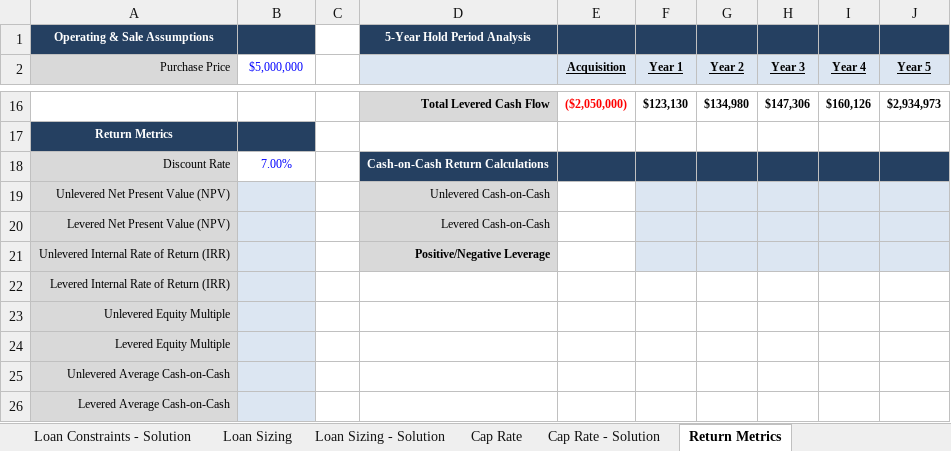
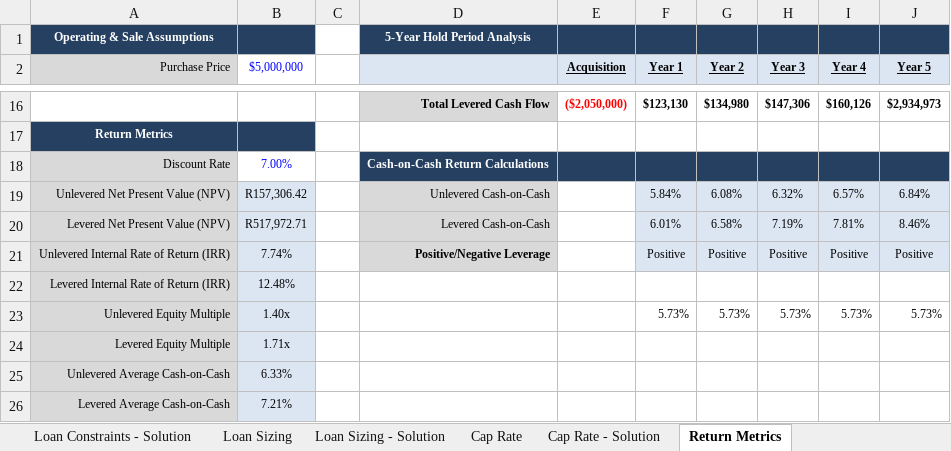
Before and after one commit to michaelhayes1337/skillpoints, an Excel workbook: property-investment/cre-financial-modelling/Master+Excel+Resources.xlsx, sheet Return Metrics, drawn as a sheet; only a part is shown, gaps mark what is left out; values as stored, in another font and other column widths than the file's, no borders; conditional formats not drawn; the diff names each change by its address in the sheet, - before the commit and + after, or states it on an @@ line.

```diff
--- a/property-investment/cre-financial-modelling/Master+Excel+Resources.xlsx (sheet Return Metrics)
+++ b/property-investment/cre-financial-modelling/Master+Excel+Resources.xlsx (sheet Return Metrics)
-B19 ($5,000,000): (empty)
+B19 ($5,000,000): R157,306.42
-F19 (Year 1): (empty)
+F19 (Year 1): 5.84%
-G19 (Year 2): (empty)
+G19 (Year 2): 6.08%
-H19 (Year 3): (empty)
+H19 (Year 3): 6.32%
-I19 (Year 4): (empty)
+I19 (Year 4): 6.57%
-J19 (Year 5): (empty)
+J19 (Year 5): 6.84%
-B20 ($5,000,000): (empty)
+B20 ($5,000,000): R517,972.71
-F20 (Year 1): (empty)
+F20 (Year 1): 6.01%
-G20 (Year 2): (empty)
+G20 (Year 2): 6.58%
-H20 (Year 3): (empty)
+H20 (Year 3): 7.19%
-I20 (Year 4): (empty)
+I20 (Year 4): 7.81%
-J20 (Year 5): (empty)
+J20 (Year 5): 8.46%
-B21 ($5,000,000): (empty)
+B21 ($5,000,000): 7.74%
-F21 (Year 1): (empty)
+F21 (Year 1): Positive
-G21 (Year 2): (empty)
+G21 (Year 2): Positive
-H21 (Year 3): (empty)
+H21 (Year 3): Positive
-I21 (Year 4): (empty)
+I21 (Year 4): Positive
-J21 (Year 5): (empty)
+J21 (Year 5): Positive
-B22 ($5,000,000): (empty)
+B22 ($5,000,000): 12.48%
-B23 ($5,000,000): (empty)
+B23 ($5,000,000): 1.40x
-F23 (Year 1): (empty)
+F23 (Year 1): 5.73%
-G23 (Year 2): (empty)
+G23 (Year 2): 5.73%
-H23 (Year 3): (empty)
+H23 (Year 3): 5.73%
-I23 (Year 4): (empty)
+I23 (Year 4): 5.73%
-J23 (Year 5): (empty)
+J23 (Year 5): 5.73%
-B24 ($5,000,000): (empty)
+B24 ($5,000,000): 1.71x
-B25 ($5,000,000): (empty)
+B25 ($5,000,000): 6.33%
-B26 ($5,000,000): (empty)
+B26 ($5,000,000): 7.21%
```
Also changed, not shown: sheet Pro Forma Modeling, sheet Scenario Analysis, sheet Loan Sizing, sheet Cap Rate, sheet Loan Constraints, sheet XNPV-XIRR, 5 other files.
